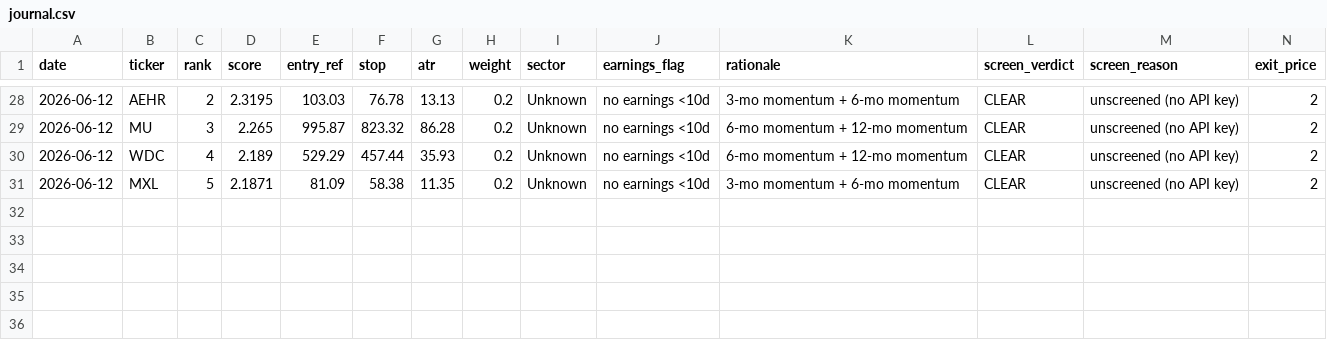
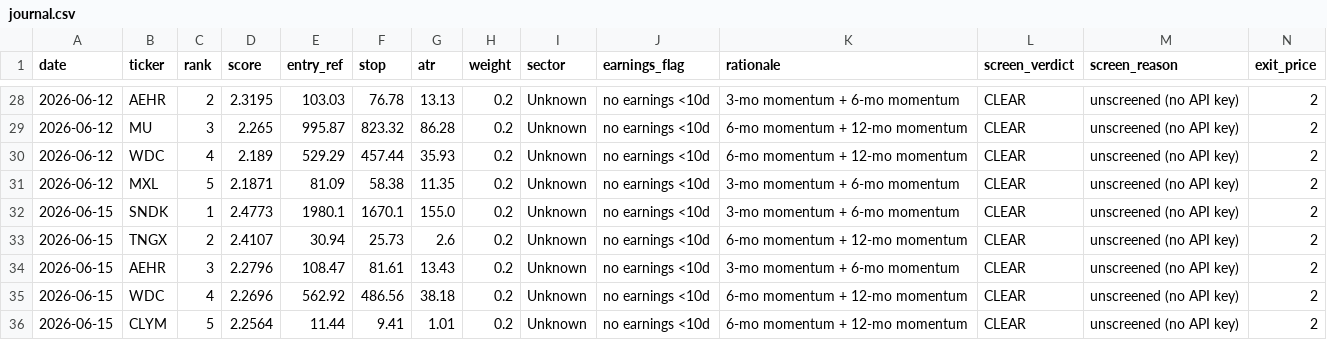
Before and after one commit to EeroP7/1, a CSV file: output_data/journal.csv, drawn as a sheet; only a part is shown, gaps mark what is left out; rows hold the shown columns only; the diff names each change by its address in the sheet, - before the commit and + after, or states it on an @@ line.

Commit message:
journal: daily picks 2026-06-15

```diff
--- a/output_data/journal.csv
+++ b/output_data/journal.csv
+row 32: 2026-06-15 | SNDK | 1 | 2.4773 | 1980.1 | 1670.1 | 155.0 | 0.2 | Unknown | no earnings <10d | 3-mo momentum + 6-mo momentum | CLEAR | unscreened (no API key) | 2
+row 33: 2026-06-15 | TNGX | 2 | 2.4107 | 30.94 | 25.73 | 2.6 | 0.2 | Unknown | no earnings <10d | 6-mo momentum + 12-mo momentum | CLEAR | unscreened (no API key) | 2
+row 34: 2026-06-15 | AEHR | 3 | 2.2796 | 108.47 | 81.61 | 13.43 | 0.2 | Unknown | no earnings <10d | 3-mo momentum + 6-mo momentum | CLEAR | unscreened (no API key) | 2
+row 35: 2026-06-15 | WDC | 4 | 2.2696 | 562.92 | 486.56 | 38.18 | 0.2 | Unknown | no earnings <10d | 6-mo momentum + 12-mo momentum | CLEAR | unscreened (no API key) | 2
+row 36: 2026-06-15 | CLYM | 5 | 2.2564 | 11.44 | 9.41 | 1.01 | 0.2 | Unknown | no earnings <10d | 6-mo momentum + 12-mo momentum | CLEAR | unscreened (no API key) | 2
```
Also changed, not shown: output_data/picks.csv.
